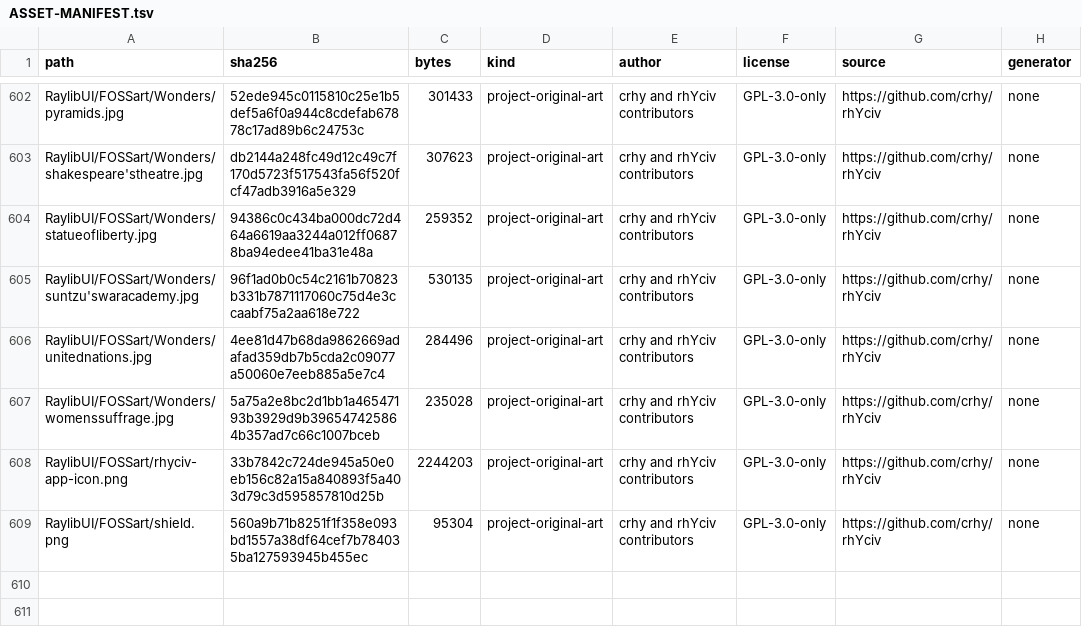
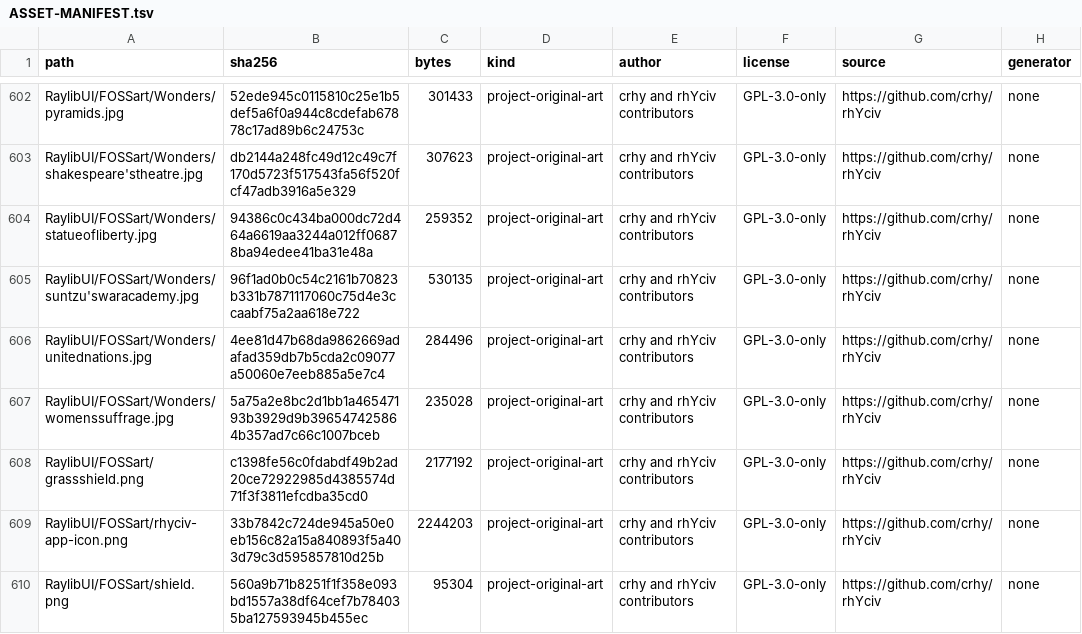
Before and after one commit to crhy/AxCiv-FOSS-Assets, a TSV file: ASSET-MANIFEST.tsv, drawn as a sheet; only a part is shown, gaps mark what is left out.

```diff
--- a/ASSET-MANIFEST.tsv
+++ b/ASSET-MANIFEST.tsv
@@ -607,2 +607,3 @@ RaylibUI/FOSSart/Wonders/unitednations.jpg	4ee81d47b68da9862669adafad359db7b5cda
 RaylibUI/FOSSart/Wonders/womenssuffrage.jpg	5a75a2e8bc2d1bb1a46547193b3929d9b396547425864b357ad7c66c1007bceb	235028	project-original-art	crhy and rhYciv contributors	GPL-3.0-only	https://github.com/crhy/rhYciv	none
+RaylibUI/FOSSart/grassshield.png	c1398fe56c0fdabdf49b2ad20ce72922985d4385574d71f3f3811efcdba35cd0	2177192	project-original-art	crhy and rhYciv contributors	GPL-3.0-only	https://github.com/crhy/rhYciv	none
 RaylibUI/FOSSart/rhyciv-app-icon.png	33b7842c724de945a50e0eb156c82a15a840893f5a403d79c3d595857810d25b	2244203	project-original-art	crhy and rhYciv contributors	GPL-3.0-only	https://github.com/crhy/rhYciv	none
```
Also changed, not shown: 4 other files.
